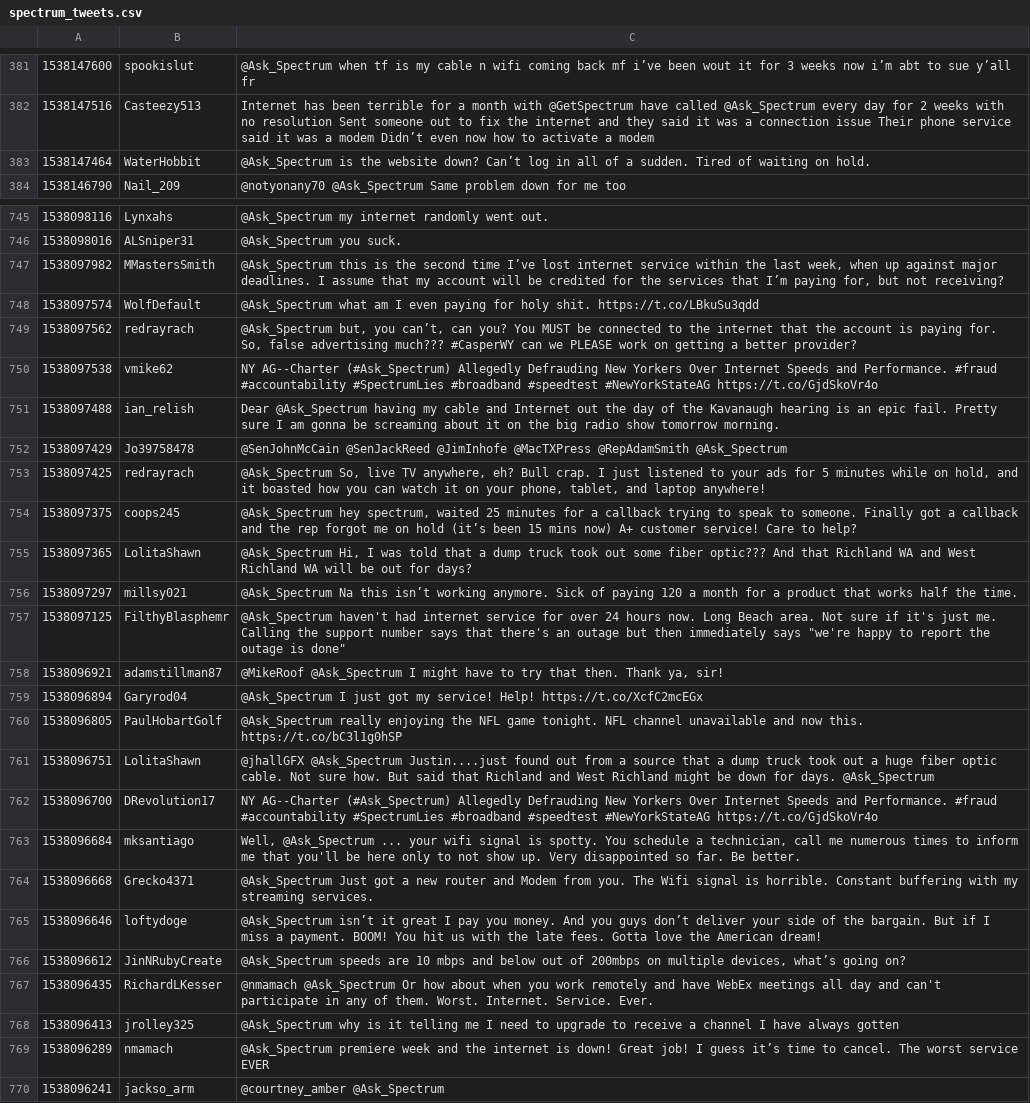
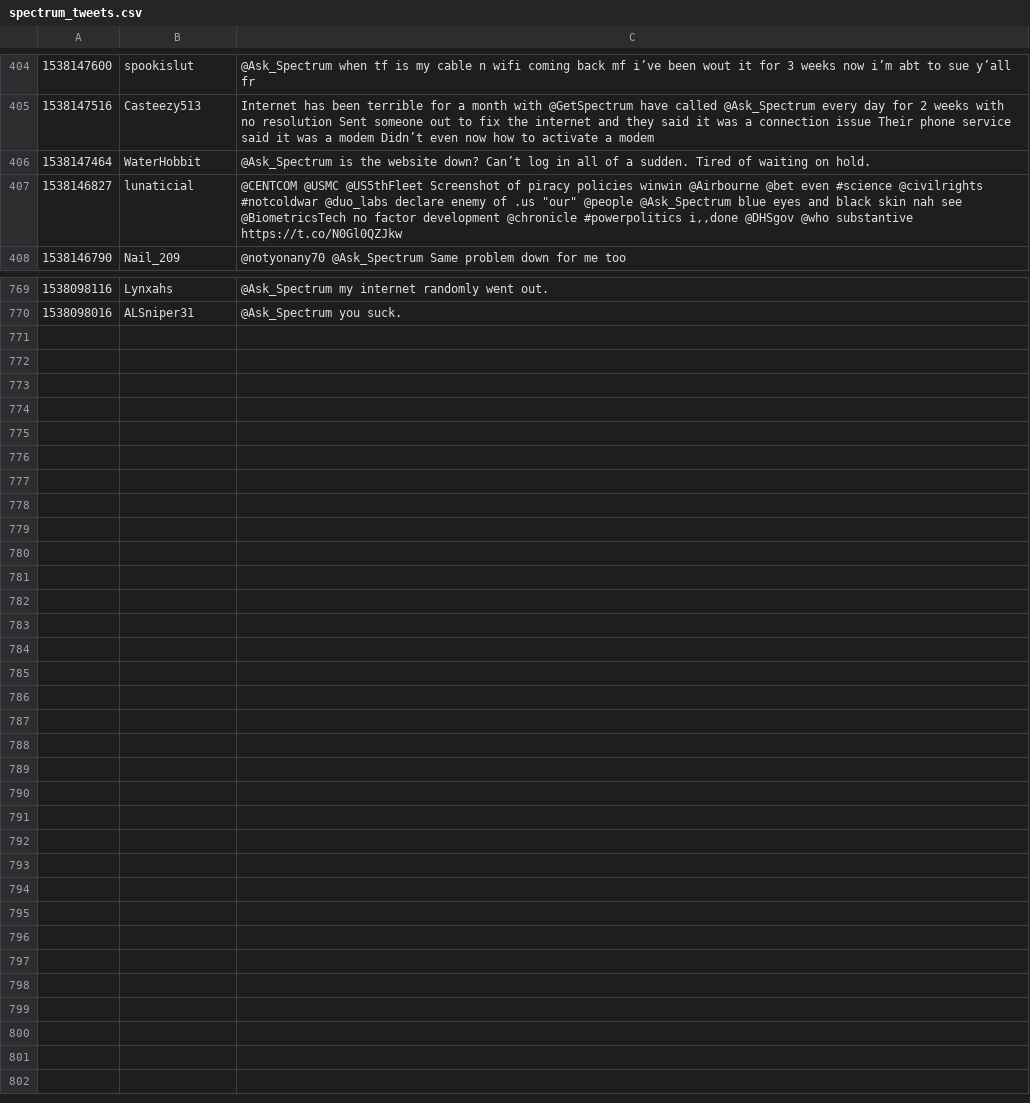
Before and after one commit to luro8005/Sentiment-Analysis, a CSV file: py_scripts/spectrum_tweets.csv, drawn as a sheet; only a part is shown, gaps mark what is left out; removed rows and columns are numbered as before the commit, all else as after; the diff covers the shown part only; the diff names each change by its address in the sheet, - before the commit and + after, or states it on an @@ line.

```diff
--- a/py_scripts/spectrum_tweets.csv
+++ b/py_scripts/spectrum_tweets.csv
+row 407: 1538146827 | lunaticial | @CENTCOM @USMC @US5thFleet Screenshot of piracy policies winwin @Airbourne @bet even #science @civilrights #notcoldwar @duo_labs declare enemy of .us "our" @people @Ask_Spectrum blue eyes and black skin nah see @BiometricsTech no factor development @chronicle #powerpolitics i,,done @DHSgov @who substantive https://t.co/N0Gl0QZJkw
-row 747: 1538097982 | MMastersSmith | @Ask_Spectrum this is the second time I’ve lost internet service within the last week, when up against major deadlines. I assume that my account will be credited for the services that I’m paying for, but not receiving?
-row 748: 1538097574 | WolfDefault | @Ask_Spectrum what am I even paying for holy shit. https://t.co/LBkuSu3qdd
-row 749: 1538097562 | redrayrach | @Ask_Spectrum but, you can’t, can you? You MUST be connected to the internet that the account is paying for. So, false advertising much??? #CasperWY can we PLEASE work on getting a better provider?
-row 750: 1538097538 | vmike62 | NY AG--Charter (#Ask_Spectrum) Allegedly Defrauding New Yorkers Over Internet Speeds and Performance. #fraud #accountability #SpectrumLies #broadband #speedtest #NewYorkStateAG https://t.co/GjdSkoVr4o
-row 751: 1538097488 | ian_relish | Dear @Ask_Spectrum having my cable and Internet out the day of the Kavanaugh hearing is an epic fail. Pretty sure I am gonna be screaming about it on the big radio show tomorrow morning.
-row 752: 1538097429 | Jo39758478 | @SenJohnMcCain @SenJackReed @JimInhofe @MacTXPress @RepAdamSmith @Ask_Spectrum
-row 753: 1538097425 | redrayrach | @Ask_Spectrum So, live TV anywhere, eh? Bull crap. I just listened to your ads for 5 minutes while on hold, and it boasted how you can watch it on your phone, tablet, and laptop anywhere!
-row 754: 1538097375 | coops245 | @Ask_Spectrum hey spectrum, waited 25 minutes for a callback trying to speak to someone. Finally got a callback and the rep forgot me on hold (it’s been 15 mins now) A+ customer service! Care to help?
-row 755: 1538097365 | LolitaShawn | @Ask_Spectrum Hi, I was told that a dump truck took out some fiber optic??? And that Richland WA and West Richland WA will be out for days?
-row 756: 1538097297 | millsy021 | @Ask_Spectrum Na this isn’t working anymore. Sick of paying 120 a month for a product that works half the time.
-row 757: 1538097125 | FilthyBlasphemr | @Ask_Spectrum haven't had internet service for over 24 hours now. Long Beach area. Not sure if it's just me. Calling the support number says that there's an outage but then immediately says "we're happy to report the outage is done"
-row 758: 1538096921 | adamstillman87 | @MikeRoof @Ask_Spectrum I might have to try that then. Thank ya, sir!
-row 759: 1538096894 | Garyrod04 | @Ask_Spectrum I just got my service! Help! https://t.co/XcfC2mcEGx
-row 760: 1538096805 | PaulHobartGolf | @Ask_Spectrum really enjoying the NFL game tonight. NFL channel unavailable and now this. https://t.co/bC3l1g0hSP
-row 761: 1538096751 | LolitaShawn | @jhallGFX @Ask_Spectrum Justin....just found out from a source that a dump truck took out a huge fiber optic cable. Not sure how. But said that Richland and West Richland might be down for days. @Ask_Spectrum
-row 762: 1538096700 | DRevolution17 | NY AG--Charter (#Ask_Spectrum) Allegedly Defrauding New Yorkers Over Internet Speeds and Performance. #fraud #accountability #SpectrumLies #broadband #speedtest #NewYorkStateAG https://t.co/GjdSkoVr4o
-row 763: 1538096684 | mksantiago | Well, @Ask_Spectrum ... your wifi signal is spotty. You schedule a technician, call me numerous times to inform me that you'll be here only to not show up. Very disappointed so far. Be better.
-row 764: 1538096668 | Grecko4371 | @Ask_Spectrum Just got a new router and Modem from you. The Wifi signal is horrible. Constant buffering with my streaming services.
-row 765: 1538096646 | loftydoge | @Ask_Spectrum isn’t it great I pay you money. And you guys don’t deliver your side of the bargain. But if I miss a payment. BOOM! You hit us with the late fees. Gotta love the American dream!
-row 766: 1538096612 | JinNRubyCreate | @Ask_Spectrum speeds are 10 mbps and below out of 200mbps on multiple devices, what’s going on?
-row 767: 1538096435 | RichardLKesser | @nmamach @Ask_Spectrum Or how about when you work remotely and have WebEx meetings all day and can't participate in any of them. Worst. Internet. Service. Ever.
-row 768: 1538096413 | jrolley325 | @Ask_Spectrum why is it telling me I need to upgrade to receive a channel I have always gotten
-row 769: 1538096289 | nmamach | @Ask_Spectrum premiere week and the internet is down! Great job! I guess it’s time to cancel. The worst service EVER
-row 770: 1538096241 | jackso_arm | @courtney_amber @Ask_Spectrum
```
Also changed, not shown: 23 added rows elsewhere in this file, 1 other file.
